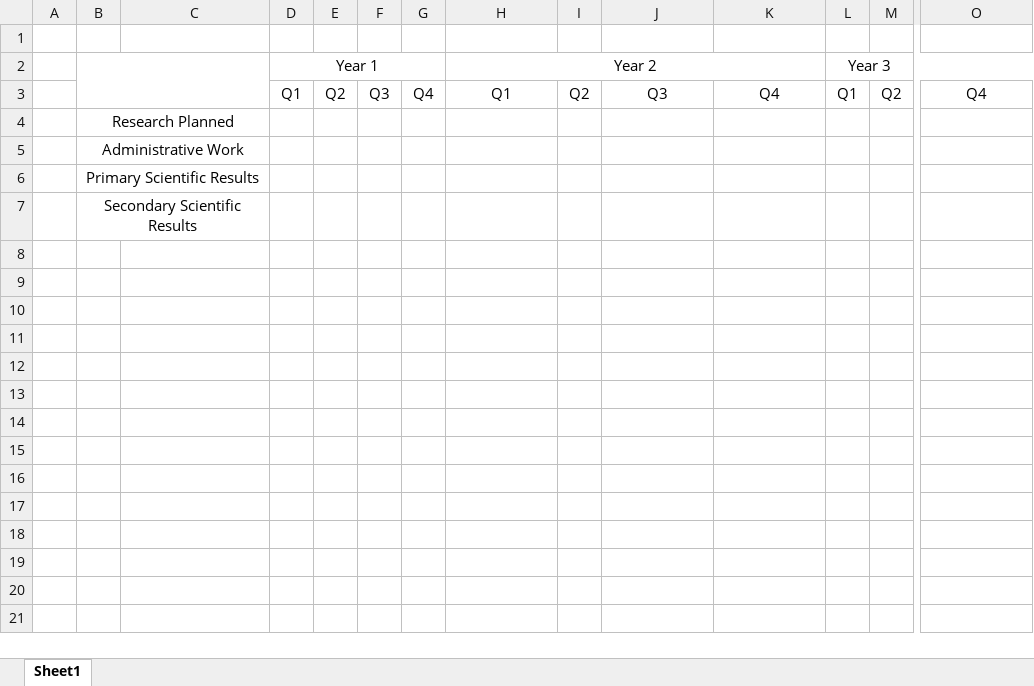
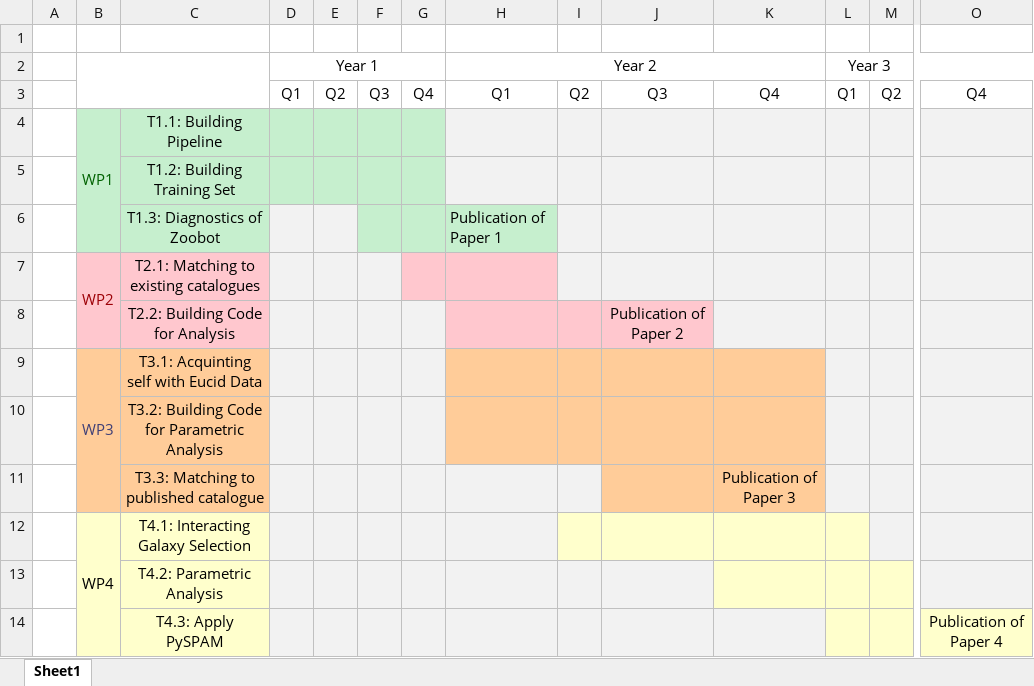
Before and after one commit to AstroORyan/esa-fellowship, an Excel workbook: plans/gantt-chart.xlsx, sheet Sheet1, drawn as a sheet; only a part is shown, gaps mark what is left out; values as stored, in another font and other column widths than the file's, no borders; removed rows and columns are numbered as before the commit, all else as after; rows hold the shown columns only; the diff names each change by its address in the sheet, - before the commit and + after, or states it on an @@ line.

Commit message:
Created draft GANTT chart, finished planning section, need to finish scientific products section.

```diff
--- a/plans/gantt-chart.xlsx (sheet Sheet1)
+++ b/plans/gantt-chart.xlsx (sheet Sheet1)
-row 4:  | Research Planned
-row 5:  | Administrative Work
-row 6:  | Primary Scientific Results
-row 7:  | Secondary Scientific Results
+row 4:  | WP1 | T1.1: Building Pipeline
+row 5:  |  | T1.2: Building Training Set
+row 6:  |  | T1.3: Diagnostics of Zoobot |  |  |  |  | Publication of Paper 1
+row 7:  | WP2 | T2.1: Matching to existing catalogues
+row 8:  |  | T2.2: Building Code for Analysis |  |  |  |  |  |  | Publication of Paper 2
+row 9:  | WP3 | T3.1: Acquinting self with Eucid Data
+row 10:  |  | T3.2: Building Code for Parametric Analysis
+row 11:  |  | T3.3: Matching to published catalogue |  |  |  |  |  |  |  | Publication of Paper 3
+row 12:  | WP4 | T4.1: Interacting Galaxy Selection
+row 13:  |  | T4.2: Parametric Analysis
+row 14:  |  | T4.3: Apply PySPAM |  |  |  |  |  |  |  |  |  |  | Publication of Paper 4
```
Also changed, not shown: 6 other files.
